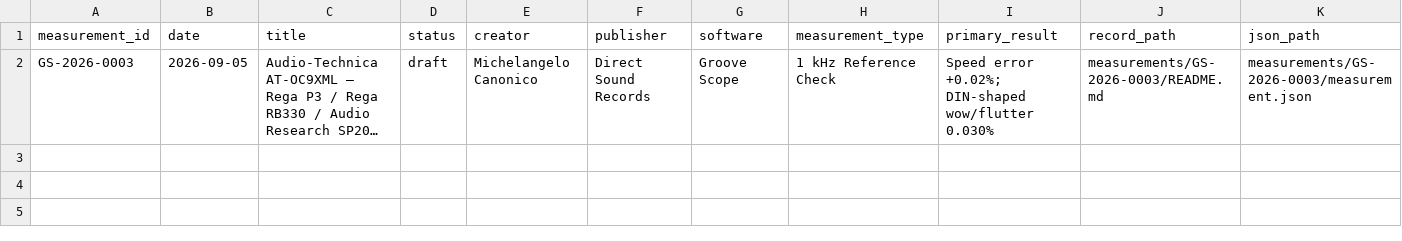
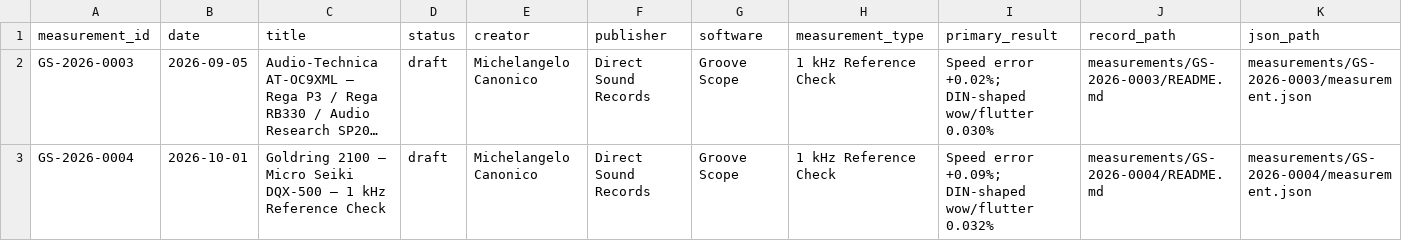
Before and after one commit to directsoundrecords/groove-scope-measurements, a CSV file: data/index.csv, drawn as a sheet; only a part is shown; long unchanged cells end in …; rows hold the shown columns only; the diff names each change by its address in the sheet, - before the commit and + after, or states it on an @@ line.

Commit message:
Publish GS-2026-0004 Micro Seiki DQX-500 and Goldring 2100 measurement

```diff
--- a/data/index.csv
+++ b/data/index.csv
+row 3: GS-2026-0004 | 2026-10-01 | Goldring 2100 — Micro Seiki DQX-500 — 1 kHz Reference Check | draft | Michelangelo Canonico | Direct Sound Records | Groove Scope | 1 kHz Reference Check | Speed error +0.09%; DIN-shaped wow/flutter 0.032% | measurements/GS-2026-0004/README.md | measurements/GS-2026-0004/measurement.json
```
Also changed, not shown: 29 other files.
